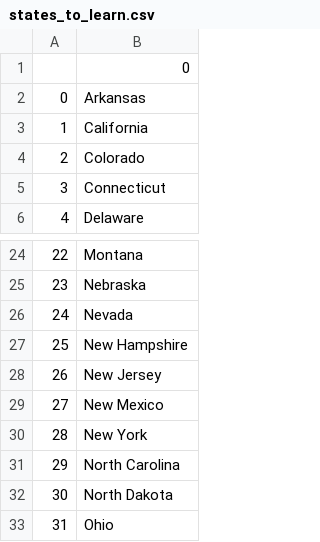
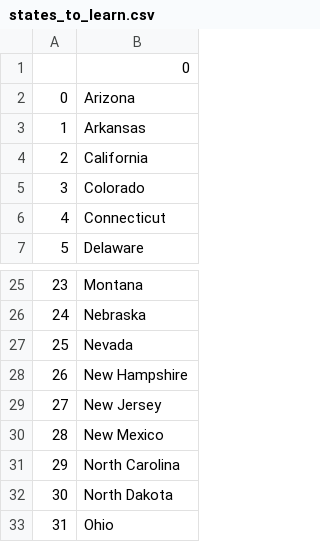
Before and after one commit to Kalindu-karunarathna/states-finder-game, a CSV file: states_to_learn.csv, drawn as a sheet; only a part is shown, gaps mark what is left out; removed rows and columns are numbered as before the commit, all else as after; the diff names each change by its address in the sheet, - before the commit and + after, or states it on an @@ line.

```diff
--- a/states_to_learn.csv
+++ b/states_to_learn.csv
+row 2: 0 | Arizona
@@ column A renumbered between rows 3 and 30 @@
-row 30: 28 | New York
```
Also changed, not shown: 1 other file.
